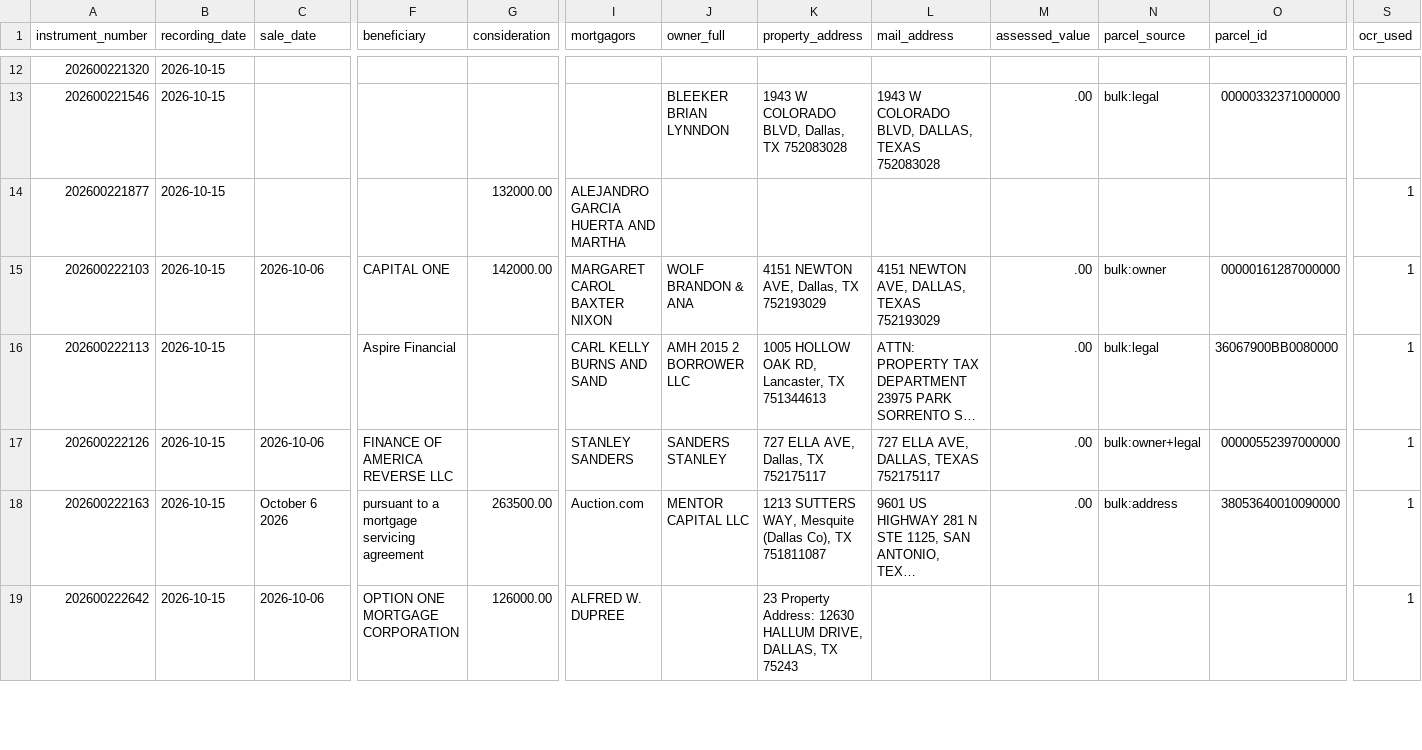
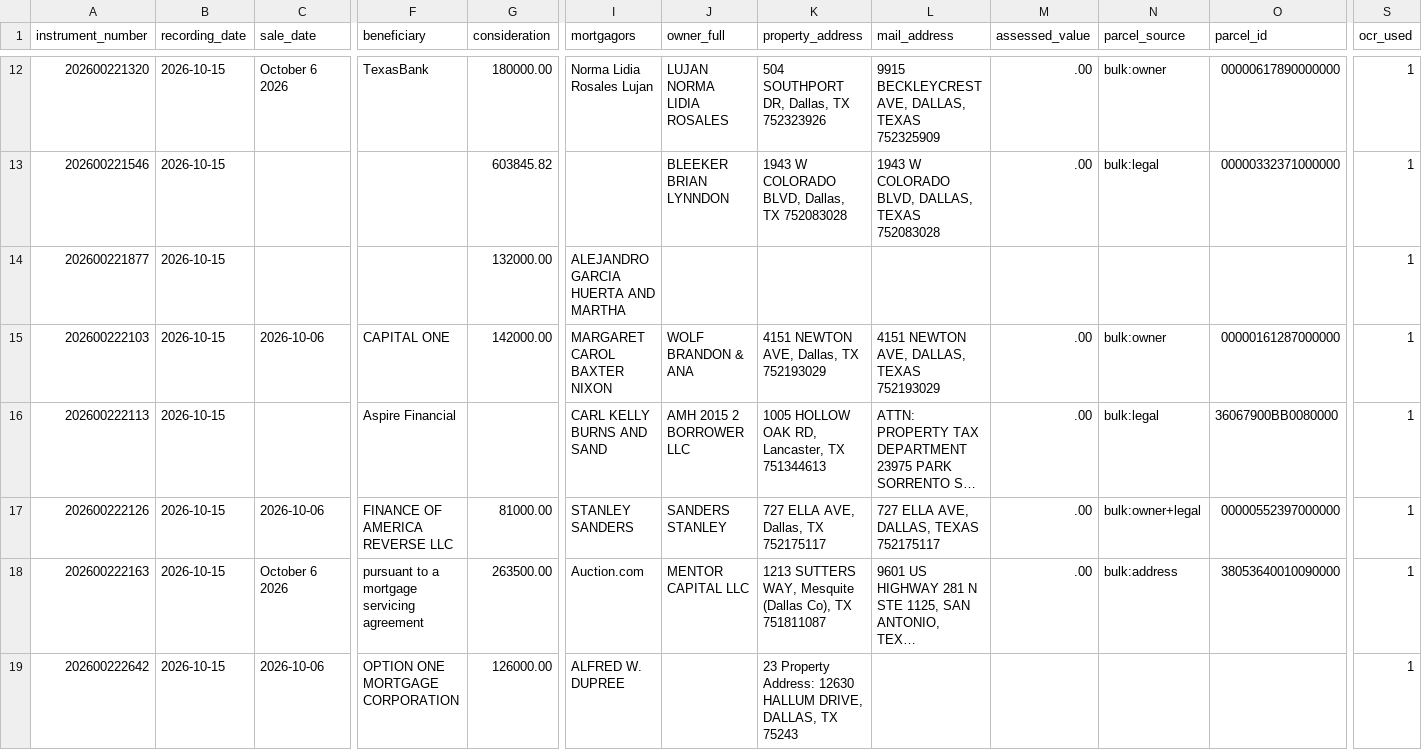
Before and after one commit to Sellmyhousefast247/Dallas-leads, a CSV file: data/trustee_deeds_dallas.csv, drawn as a sheet; only a part is shown, gaps mark what is left out; long unchanged cells end in …; the diff covers the shown part only; the diff names each change by its address in the sheet, - before the commit and + after, or states it on an @@ line.

```diff
--- a/data/trustee_deeds_dallas.csv
+++ b/data/trustee_deeds_dallas.csv
-C12 (sale_date): (empty)
+C12 (sale_date): October 6 2026
-F12 (beneficiary): (empty)
+F12 (beneficiary): TexasBank
-G12 (consideration): (empty)
+G12 (consideration): 180000.00
-I12 (mortgagors): (empty)
+I12 (mortgagors): Norma Lidia Rosales Lujan
-J12 (owner_full): (empty)
+J12 (owner_full): LUJAN NORMA LIDIA ROSALES
-K12 (property_address): (empty)
+K12 (property_address): 504 SOUTHPORT DR, Dallas, TX 752323926
-L12 (mail_address): (empty)
+L12 (mail_address): 9915 BECKLEYCREST AVE, DALLAS, TEXAS 752325909
-M12 (assessed_value): (empty)
+M12 (assessed_value): .00
-N12 (parcel_source): (empty)
+N12 (parcel_source): bulk:owner
-O12 (parcel_id): (empty)
+O12 (parcel_id): 00000617890000000
-S12:S13 (ocr_used): (empty)
+S12:S13 (ocr_used): 1
-G13 (consideration): (empty)
+G13 (consideration): 603845.82
-G17 (consideration): (empty)
+G17 (consideration): 81000.00
```
Also changed, not shown: 63 edited cells elsewhere in this file, data/trustee_deeds.csv, 11 other files.
